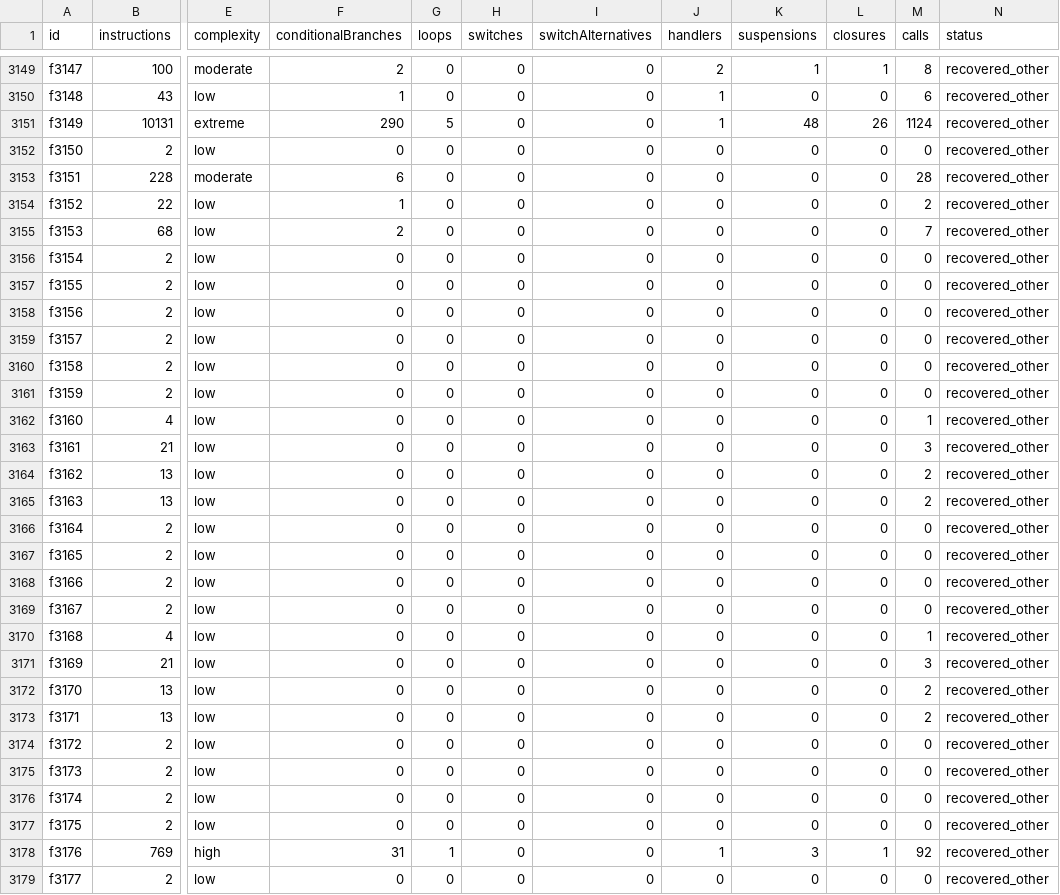
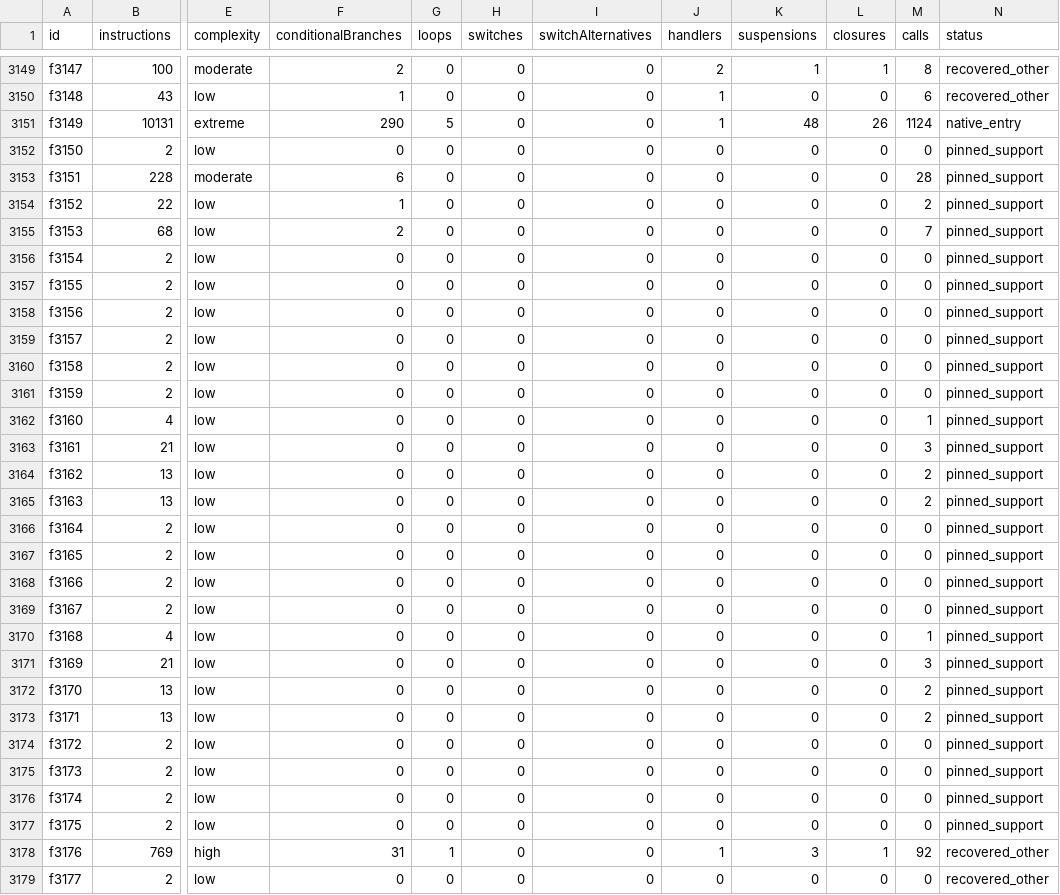
Before and after one commit to jebdekho53/nexus, a CSV file: docs/reconstruction-inventory/functions.csv, drawn as a sheet; only a part is shown, gaps mark what is left out; the diff names each change by its address in the sheet, - before the commit and + after, or states it on an @@ line.

```diff
--- a/docs/reconstruction-inventory/functions.csv
+++ b/docs/reconstruction-inventory/functions.csv
-N3151 (status): recovered_other
+N3151 (status): native_entry
-N3152:N3177 (status): recovered_other
+N3152:N3177 (status): pinned_support
```
Also changed, not shown: 14 other files.
